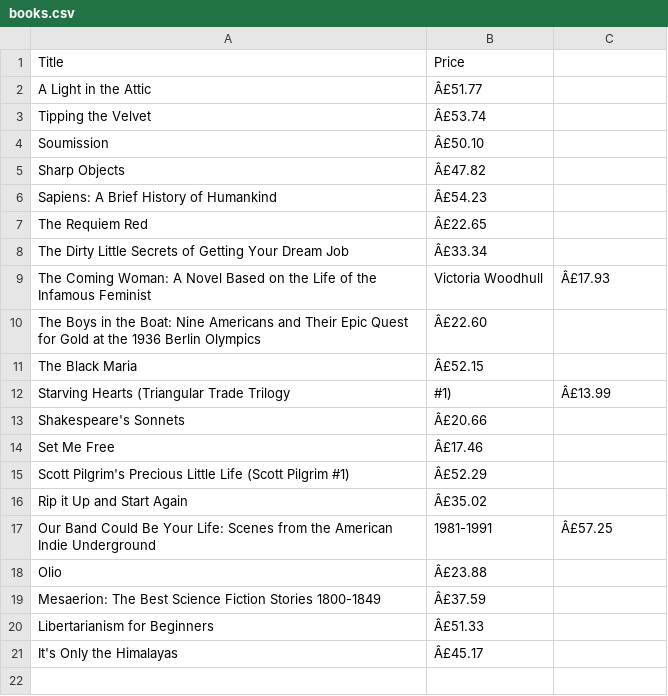
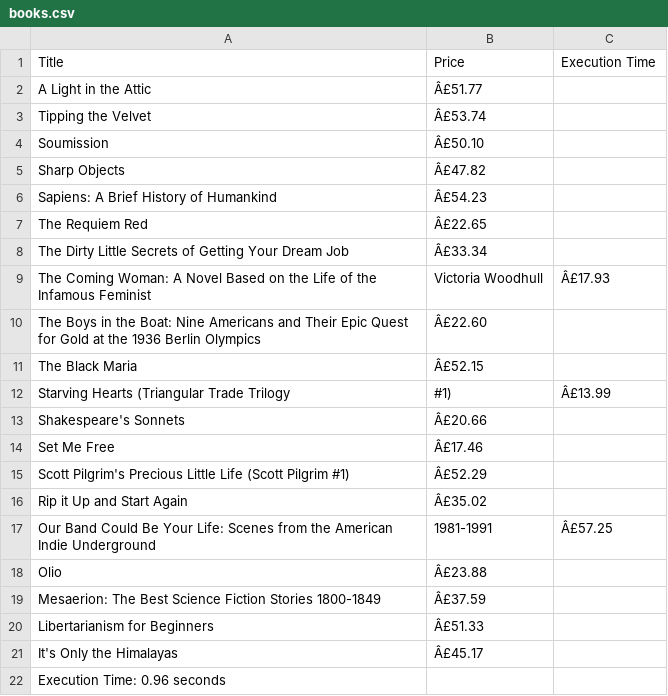
Before and after one commit to muxxq/APD_webscraper, a CSV file: data/output/books.csv, drawn as a sheet.

Commit message:
Refactor CSV writing to include execution time and improve code structure

```diff
--- a/data/output/books.csv
+++ b/data/output/books.csv
@@ -1,2 +1,2 @@
-Title,Price
+Title,Price,Execution Time
 A Light in the Attic,Â£51.77
@@ -21 +21,2 @@ Libertarianism for Beginners,Â£51.33
 It's Only the Himalayas,Â£45.17
+Execution Time: 0.96 seconds
```
Also changed, not shown: 1 other file.
